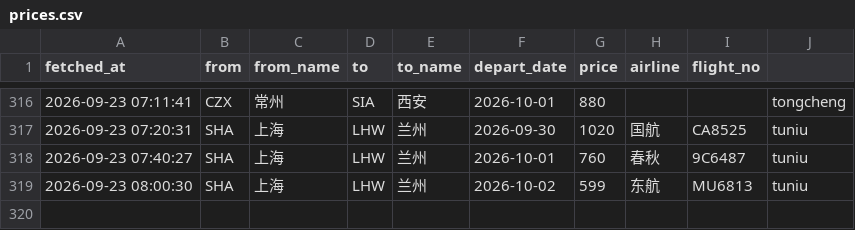
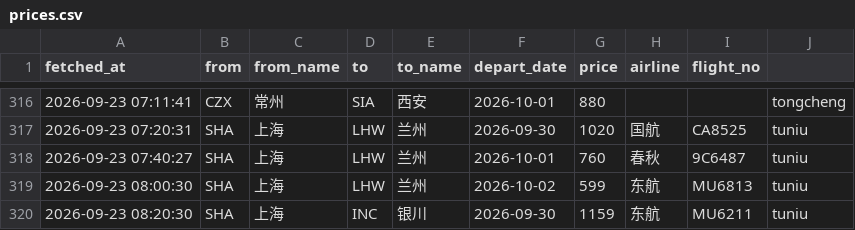
Before and after one commit to snymb233/jipiao-monitor, a CSV file: data/prices.csv, drawn as a sheet; only a part is shown, gaps mark what is left out; the diff names each change by its address in the sheet, - before the commit and + after, or states it on an @@ line.

```diff
--- a/data/prices.csv
+++ b/data/prices.csv
+row 320: 2026-09-23 08:20:30 | SHA | 上海 | INC | 银川 | 2026-09-30 | 1159 | 东航 | MU6211 | tuniu
```
Also changed, not shown: 2 other files.
